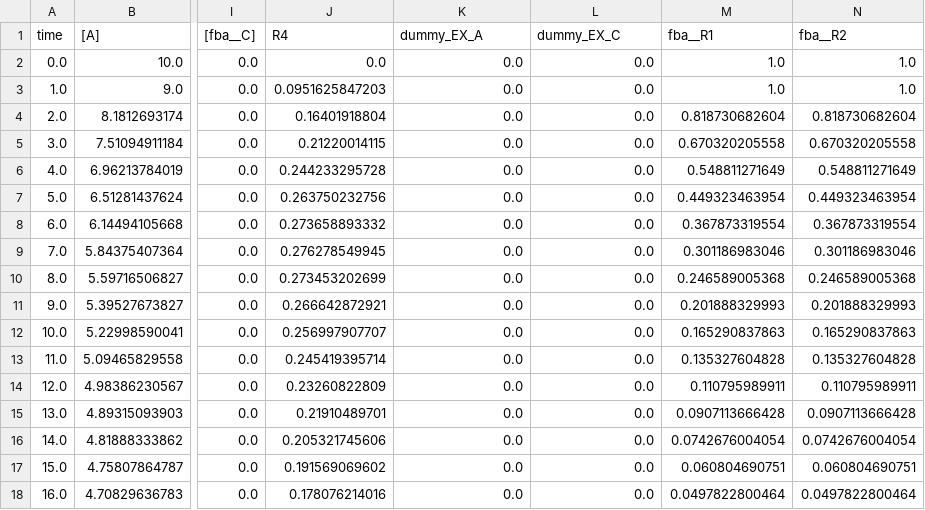
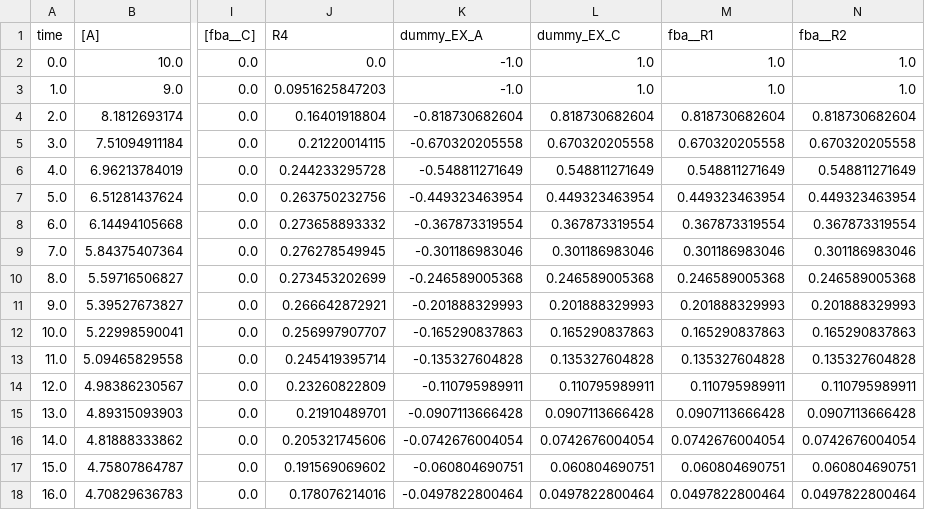
Before and after one commit to matthiaskoenig/sbmlutils, a CSV file: sbmlutils/dfba/toy/results/v4/data_simulation_generic_dt1.0.csv, drawn as a sheet; only a part is shown, gaps mark what is left out; the diff covers the shown part only; the diff names each change by its address in the sheet, - before the commit and + after, or states it on an @@ line.

Commit message:
fixed diauxic simulation

```diff
--- a/sbmlutils/dfba/toy/results/v4/data_simulation_generic_dt1.0.csv
+++ b/sbmlutils/dfba/toy/results/v4/data_simulation_generic_dt1.0.csv
-K2:K3 (dummy_EX_A): 0.0
+K2:K3 (dummy_EX_A): -1.0
-L2:L3 (dummy_EX_C): 0.0
+L2:L3 (dummy_EX_C): 1.0
-K4 (dummy_EX_A): 0.0
+K4 (dummy_EX_A): -0.818730682604
-L4 (dummy_EX_C): 0.0
+L4 (dummy_EX_C): 0.818730682604
-K5 (dummy_EX_A): 0.0
+K5 (dummy_EX_A): -0.670320205558
-L5 (dummy_EX_C): 0.0
+L5 (dummy_EX_C): 0.670320205558
-K6 (dummy_EX_A): 0.0
+K6 (dummy_EX_A): -0.548811271649
-L6 (dummy_EX_C): 0.0
+L6 (dummy_EX_C): 0.548811271649
-K7 (dummy_EX_A): 0.0
+K7 (dummy_EX_A): -0.449323463954
-L7 (dummy_EX_C): 0.0
+L7 (dummy_EX_C): 0.449323463954
-K8 (dummy_EX_A): 0.0
+K8 (dummy_EX_A): -0.367873319554
-L8 (dummy_EX_C): 0.0
+L8 (dummy_EX_C): 0.367873319554
-K9 (dummy_EX_A): 0.0
+K9 (dummy_EX_A): -0.301186983046
-L9 (dummy_EX_C): 0.0
+L9 (dummy_EX_C): 0.301186983046
-K10 (dummy_EX_A): 0.0
+K10 (dummy_EX_A): -0.246589005368
-L10 (dummy_EX_C): 0.0
+L10 (dummy_EX_C): 0.246589005368
-K11 (dummy_EX_A): 0.0
+K11 (dummy_EX_A): -0.201888329993
-L11 (dummy_EX_C): 0.0
+L11 (dummy_EX_C): 0.201888329993
-K12 (dummy_EX_A): 0.0
+K12 (dummy_EX_A): -0.165290837863
-L12 (dummy_EX_C): 0.0
+L12 (dummy_EX_C): 0.165290837863
-K13 (dummy_EX_A): 0.0
+K13 (dummy_EX_A): -0.135327604828
-L13 (dummy_EX_C): 0.0
+L13 (dummy_EX_C): 0.135327604828
-K14 (dummy_EX_A): 0.0
+K14 (dummy_EX_A): -0.110795989911
-L14 (dummy_EX_C): 0.0
+L14 (dummy_EX_C): 0.110795989911
-K15 (dummy_EX_A): 0.0
+K15 (dummy_EX_A): -0.0907113666428
-L15 (dummy_EX_C): 0.0
+L15 (dummy_EX_C): 0.0907113666428
-K16 (dummy_EX_A): 0.0
+K16 (dummy_EX_A): -0.0742676004054
-L16 (dummy_EX_C): 0.0
+L16 (dummy_EX_C): 0.0742676004054
-K17 (dummy_EX_A): 0.0
+K17 (dummy_EX_A): -0.060804690751
-L17 (dummy_EX_C): 0.0
+L17 (dummy_EX_C): 0.060804690751
-K18 (dummy_EX_A): 0.0
+K18 (dummy_EX_A): -0.0497822800464
-L18 (dummy_EX_C): 0.0
+L18 (dummy_EX_C): 0.0497822800464
```
Also changed, not shown: 68 edited cells elsewhere in this file, sbmlutils/dfba/toy/results/v4/data_simulation_generic_dt5.0.csv, 27 other files.
